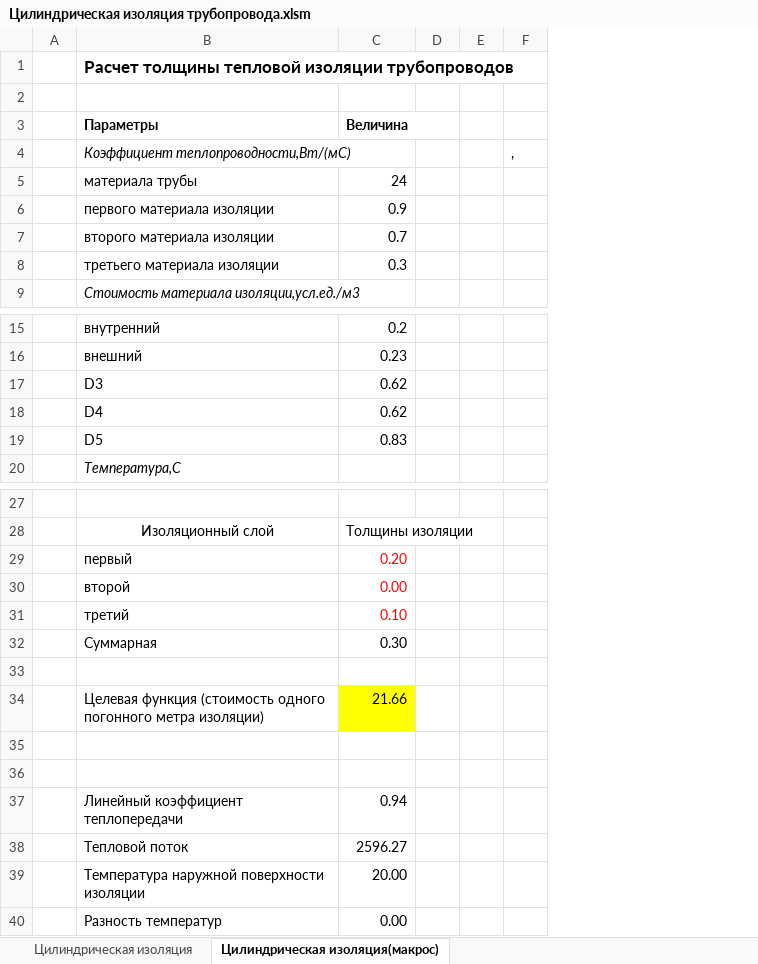
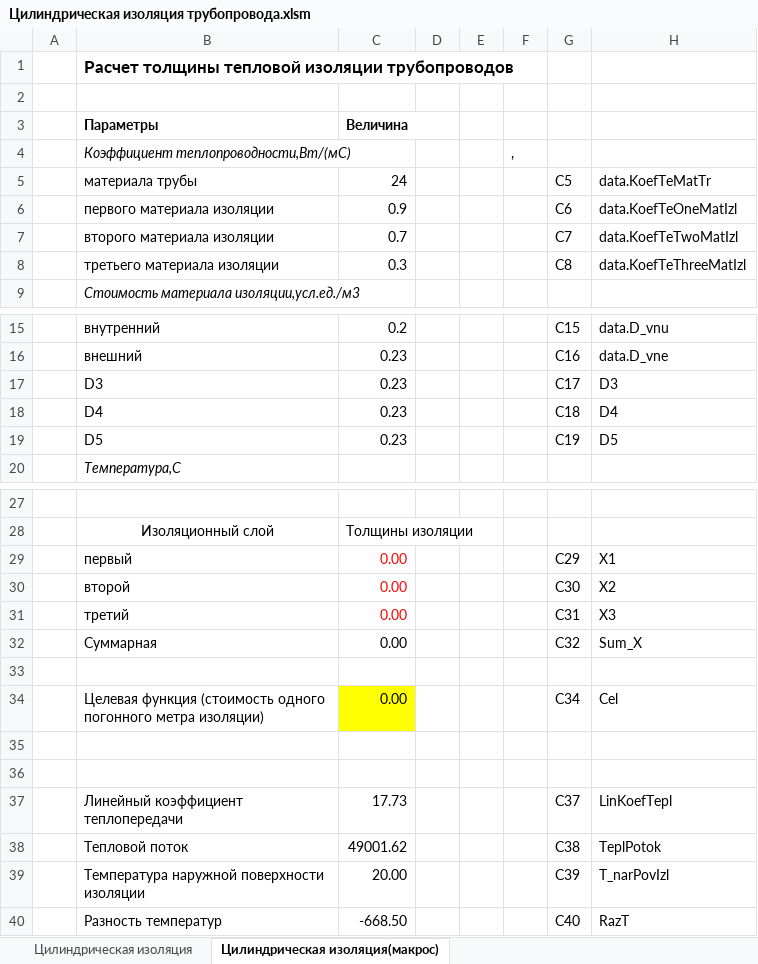
Before and after one commit to artylaz/HeatLosses, an Excel workbook: Excel/Цилиндрическая изоляция трубопровода.xlsm, sheet Цилиндрическая изоляция(макрос), drawn as a sheet; only a part is shown, gaps mark what is left out; values as stored, in another font and other column widths than the file's, no borders; charts and pictures not drawn; the diff names each change by its address in the sheet, - before the commit and + after, or states it on an @@ line.

```diff
--- a/Excel/Цилиндрическая изоляция трубопровода.xlsm (sheet Цилиндрическая изоляция(макрос))
+++ b/Excel/Цилиндрическая изоляция трубопровода.xlsm (sheet Цилиндрическая изоляция(макрос))
+column G, rows 5-8: C5 | C6 | C7 | C8; rows 15-19: C15 | C16 | C17 | C18 | C19; rows 29-40: C29 | C30 | C31 | C32 |  | C34 |  |  | C37 | C38 | C39 | C40
+column H, rows 5-8: data.KoefTeMatTr | data.KoefTeOneMatIzl | data.KoefTeTwoMatIzl | data.KoefTeThreeMatIzl; rows 15-19: data.D_vnu | data.D_vne | D3 | D4 | D5; rows 29-40: X1 | X2 | X3 | Sum_X |  | Cel |  |  | LinKoefTepl | TeplPotok | T_narPovIzl | RazT
-C17:C18: 0.62
+C17:C18: 0.23
-C19: 0.83
+C19: 0.23
-C29: 0.20
+C29: 0.00
-C31: 0.10
+C31: 0.00
-C32: 0.30
+C32: 0.00
-C34: 21.66
+C34: 0.00
-C37: 0.94
+C37: 17.73
-C38: 2596.27
+C38: 49001.62
-C40: 0.00
+C40: -668.50
```
Also changed, not shown: 12 other files.
